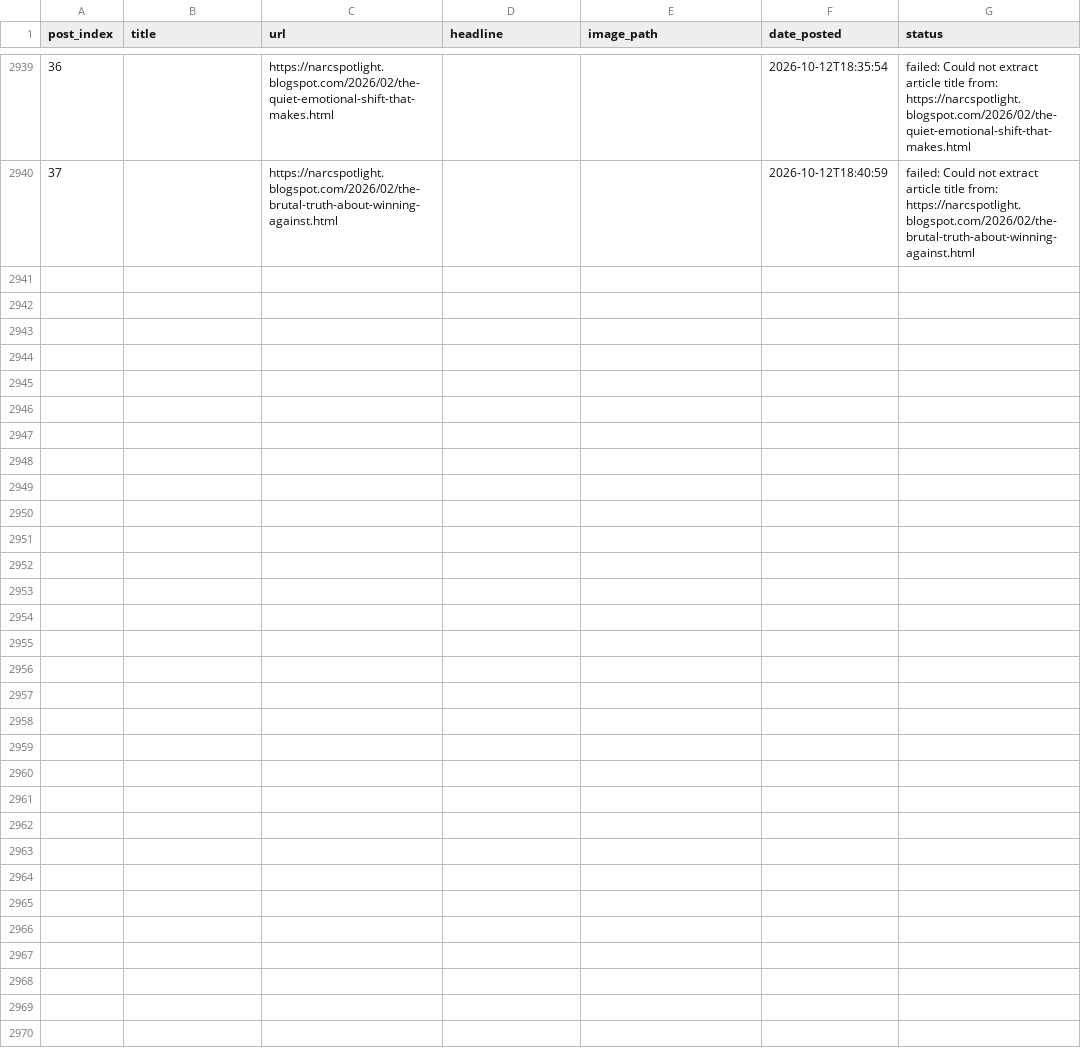
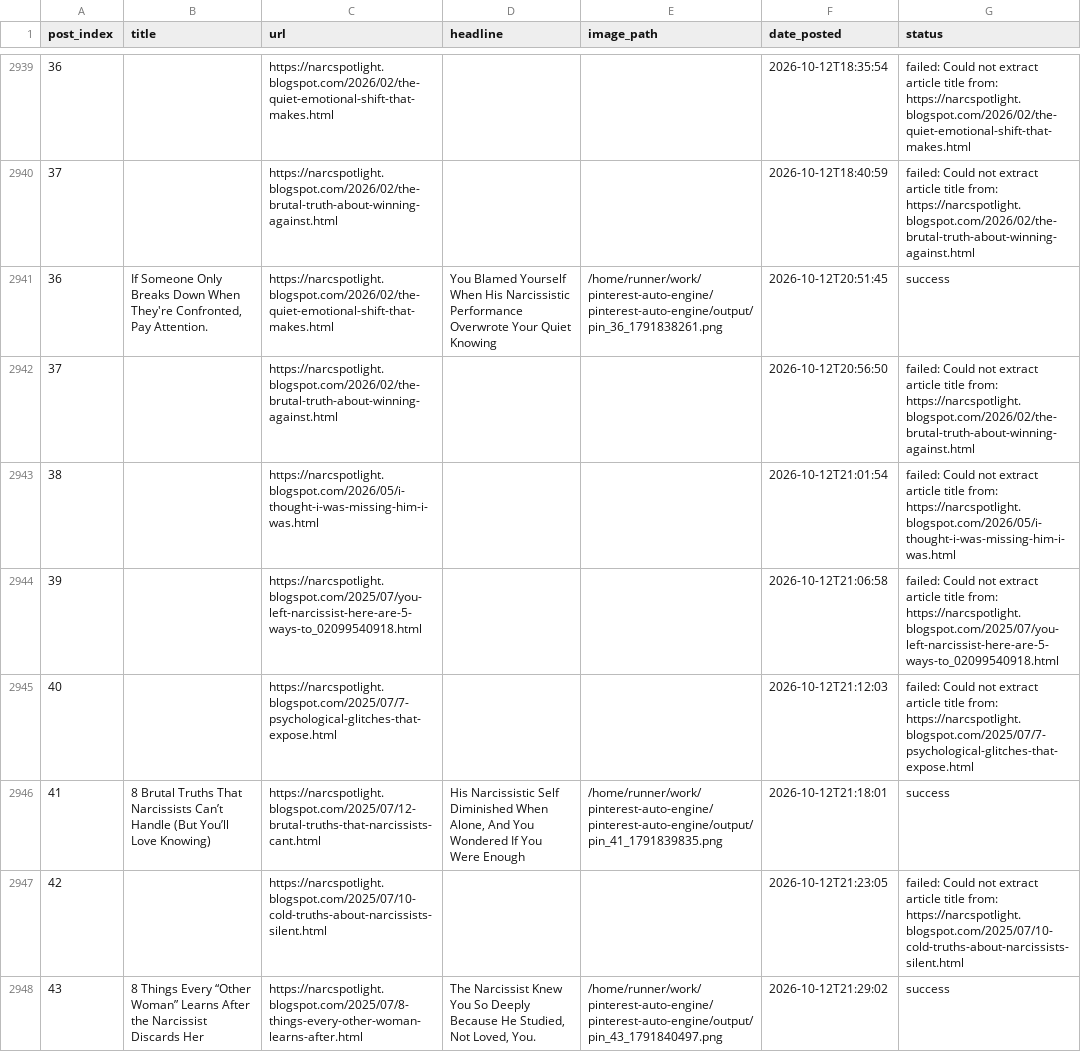
Before and after one commit to Emyres970/pinterest-auto-engine, a CSV file: tracker.csv, drawn as a sheet; only a part is shown, gaps mark what is left out; the diff covers the shown part only; the diff names each change by its address in the sheet, - before the commit and + after, or states it on an @@ line.

Commit message:
chore: update tracker 2026-10-12 [acc2]

```diff
--- a/tracker.csv
+++ b/tracker.csv
+row 2941: 36 | If Someone Only Breaks Down When They're Confronted, Pay Attention. | https://narcspotlight.blogspot.com/2026/02/the-quiet-emotional-shift-that-makes.html | You Blamed Yourself When His Narcissistic Performance Overwrote Your Quiet Knowing | /home/runner/work/pinterest-auto-engine/pinterest-auto-engine/output/pin_36_1791838261.png | 2026-10-12T20:51:45 | success
+row 2942: 37 |  | https://narcspotlight.blogspot.com/2026/02/the-brutal-truth-about-winning-against.html |  |  | 2026-10-12T20:56:50 | failed: Could not extract article title from: https://narcspotlight.blogspot.com/2026/02/the-brutal-truth-about-winning-against.html
+row 2943: 38 |  | https://narcspotlight.blogspot.com/2026/05/i-thought-i-was-missing-him-i-was.html |  |  | 2026-10-12T21:01:54 | failed: Could not extract article title from: https://narcspotlight.blogspot.com/2026/05/i-thought-i-was-missing-him-i-was.html
+row 2944: 39 |  | https://narcspotlight.blogspot.com/2025/07/you-left-narcissist-here-are-5-ways-to_02099540918.html |  |  | 2026-10-12T21:06:58 | failed: Could not extract article title from: https://narcspotlight.blogspot.com/2025/07/you-left-narcissist-here-are-5-ways-to_02099540918.html
+row 2945: 40 |  | https://narcspotlight.blogspot.com/2025/07/7-psychological-glitches-that-expose.html |  |  | 2026-10-12T21:12:03 | failed: Could not extract article title from: https://narcspotlight.blogspot.com/2025/07/7-psychological-glitches-that-expose.html
+row 2946: 41 | 8 Brutal Truths That Narcissists Can’t Handle (But You’ll Love Knowing) | https://narcspotlight.blogspot.com/2025/07/12-brutal-truths-that-narcissists-cant.html | His Narcissistic Self Diminished When Alone, And You Wondered If You Were Enough | /home/runner/work/pinterest-auto-engine/pinterest-auto-engine/output/pin_41_1791839835.png | 2026-10-12T21:18:01 | success
+row 2947: 42 |  | https://narcspotlight.blogspot.com/2025/07/10-cold-truths-about-narcissists-silent.html |  |  | 2026-10-12T21:23:05 | failed: Could not extract article title from: https://narcspotlight.blogspot.com/2025/07/10-cold-truths-about-narcissists-silent.html
+row 2948: 43 | 8 Things Every “Other Woman” Learns After the Narcissist Discards Her | https://narcspotlight.blogspot.com/2025/07/8-things-every-other-woman-learns-after.html | The Narcissist Knew You So Deeply Because He Studied, Not Loved, You. | /home/runner/work/pinterest-auto-engine/pinterest-auto-engine/output/pin_43_1791840497.png | 2026-10-12T21:29:02 | success
```
Also changed, not shown: 7 added rows elsewhere in this file.
